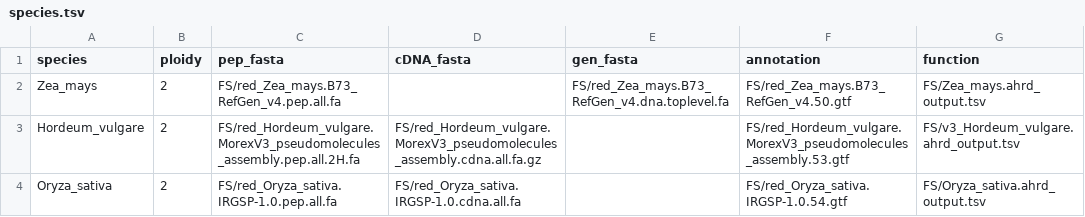
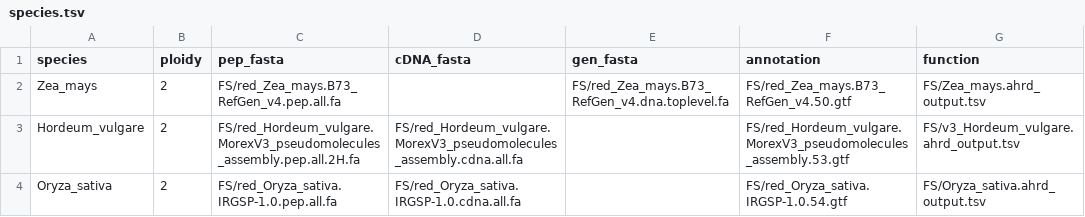
Before and after one commit to tgstoecker/A2TEA.Workflow, a TSV file: config/species.tsv, drawn as a sheet.

Commit message:
added test data setup; made AHRD entirely optional

```diff
--- a/config/species.tsv
+++ b/config/species.tsv
@@ -2,3 +2,3 @@ species	ploidy	pep_fasta	cDNA_fasta	gen_fasta	annotation	function
 Zea_mays	2	FS/red_Zea_mays.B73_RefGen_v4.pep.all.fa		FS/red_Zea_mays.B73_RefGen_v4.dna.toplevel.fa	FS/red_Zea_mays.B73_RefGen_v4.50.gtf	FS/Zea_mays.ahrd_output.tsv
-Hordeum_vulgare	2	FS/red_Hordeum_vulgare.MorexV3_pseudomolecules_assembly.pep.all.2H.fa	FS/red_Hordeum_vulgare.MorexV3_pseudomolecules_assembly.cdna.all.fa.gz		FS/red_Hordeum_vulgare.MorexV3_pseudomolecules_assembly.53.gtf	FS/v3_Hordeum_vulgare.ahrd_output.tsv
+Hordeum_vulgare	2	FS/red_Hordeum_vulgare.MorexV3_pseudomolecules_assembly.pep.all.2H.fa	FS/red_Hordeum_vulgare.MorexV3_pseudomolecules_assembly.cdna.all.fa		FS/red_Hordeum_vulgare.MorexV3_pseudomolecules_assembly.53.gtf	FS/v3_Hordeum_vulgare.ahrd_output.tsv
 Oryza_sativa	2	FS/red_Oryza_sativa.IRGSP-1.0.pep.all.fa	FS/red_Oryza_sativa.IRGSP-1.0.cdna.all.fa		FS/red_Oryza_sativa.IRGSP-1.0.54.gtf	FS/Oryza_sativa.ahrd_output.tsv
```
Also changed, not shown: 2 other files.
